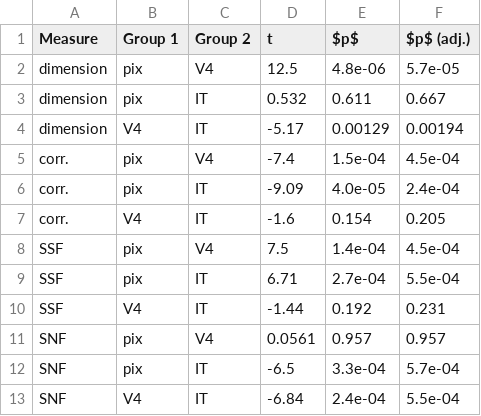
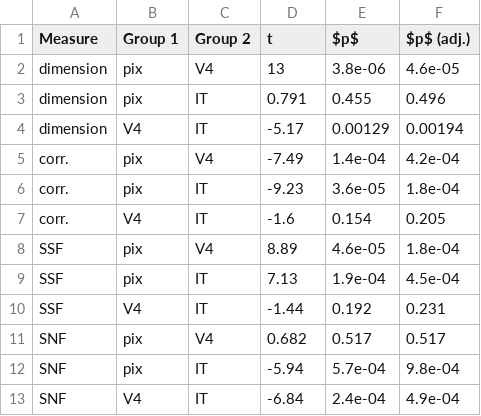
Before and after one commit to awakhloo/population_geometry_optimal_coding, a CSV file: results/majaj_stats.csv, drawn as a sheet.

```diff
--- a/results/majaj_stats.csv
+++ b/results/majaj_stats.csv
@@ -1,13 +1,13 @@
 Measure,Group 1,Group 2,t,$p$,$p$ (adj.)
-dimension,pix,V4,12.5,4.8e-06,5.7e-05
-dimension,pix,IT,0.532,0.611,0.667
+dimension,pix,V4,13,3.8e-06,4.6e-05
+dimension,pix,IT,0.791,0.455,0.496
 dimension,V4,IT,-5.17,0.00129,0.00194
-corr.,pix,V4,-7.4,1.5e-04,4.5e-04
-corr.,pix,IT,-9.09,4.0e-05,2.4e-04
+corr.,pix,V4,-7.49,1.4e-04,4.2e-04
+corr.,pix,IT,-9.23,3.6e-05,1.8e-04
 corr.,V4,IT,-1.6,0.154,0.205
-SSF,pix,V4,7.5,1.4e-04,4.5e-04
-SSF,pix,IT,6.71,2.7e-04,5.5e-04
+SSF,pix,V4,8.89,4.6e-05,1.8e-04
+SSF,pix,IT,7.13,1.9e-04,4.5e-04
 SSF,V4,IT,-1.44,0.192,0.231
-SNF,pix,V4,0.0561,0.957,0.957
-SNF,pix,IT,-6.5,3.3e-04,5.7e-04
-SNF,V4,IT,-6.84,2.4e-04,5.5e-04
+SNF,pix,V4,0.682,0.517,0.517
+SNF,pix,IT,-5.94,5.7e-04,9.8e-04
+SNF,V4,IT,-6.84,2.4e-04,4.9e-04
```
Also changed, not shown: results/rat_stats.csv, 32 other files.
